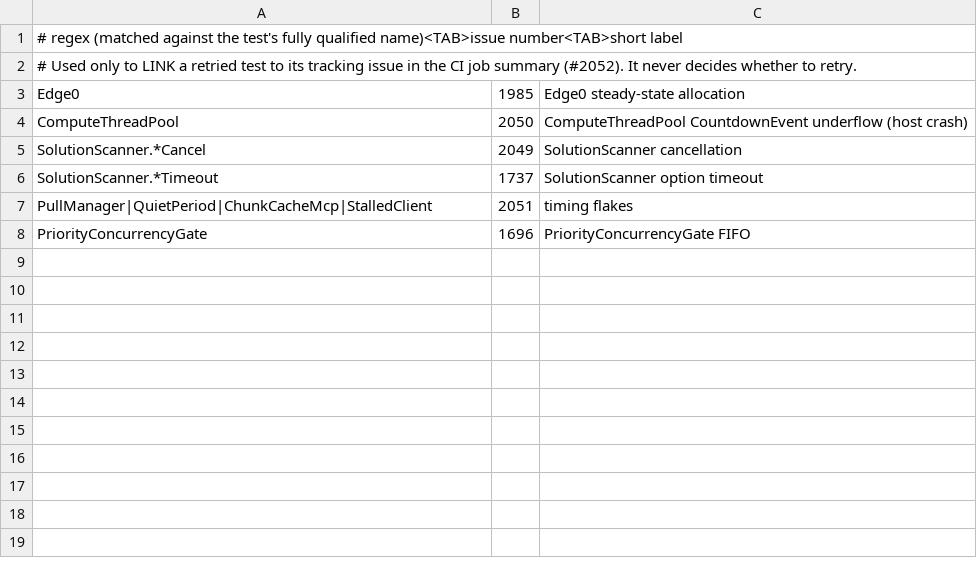
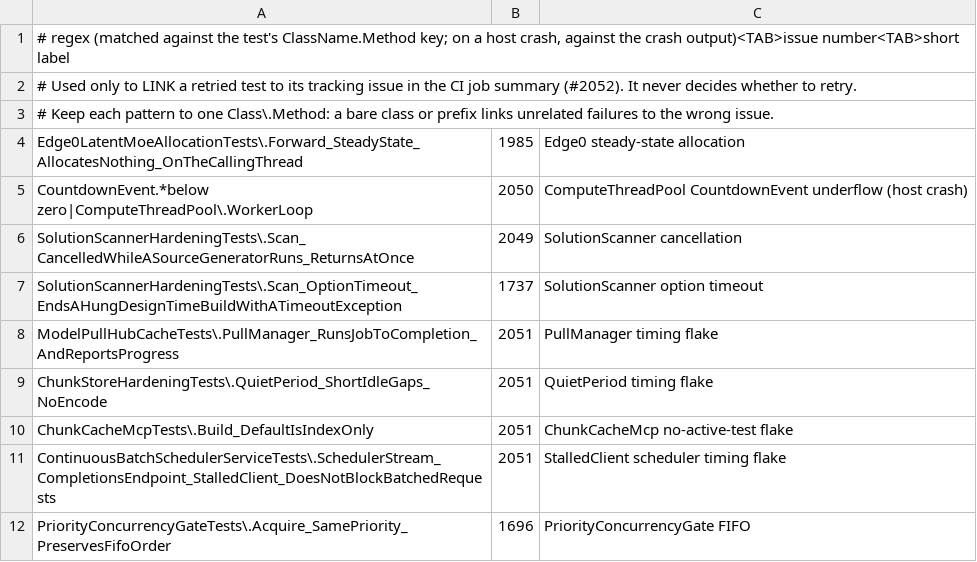
Before and after one commit to jamesburton/dotLLM, a TSV file: scripts/ci/known-flakes.tsv, drawn as a sheet.

```diff
--- a/scripts/ci/known-flakes.tsv
+++ b/scripts/ci/known-flakes.tsv
@@ -1,8 +1,12 @@
-# regex (matched against the test's fully qualified name)<TAB>issue number<TAB>short label
+# regex (matched against the test's ClassName.Method key; on a host crash, against the crash output)<TAB>issue number<TAB>short label
 # Used only to LINK a retried test to its tracking issue in the CI job summary (#2052). It never decides whether to retry.
-Edge0	1985	Edge0 steady-state allocation
-ComputeThreadPool	2050	ComputeThreadPool CountdownEvent underflow (host crash)
-SolutionScanner.*Cancel	2049	SolutionScanner cancellation
-SolutionScanner.*Timeout	1737	SolutionScanner option timeout
-PullManager|QuietPeriod|ChunkCacheMcp|StalledClient	2051	timing flakes
-PriorityConcurrencyGate	1696	PriorityConcurrencyGate FIFO
+# Keep each pattern to one Class\.Method: a bare class or prefix links unrelated failures to the wrong issue.
+Edge0LatentMoeAllocationTests\.Forward_SteadyState_AllocatesNothing_OnTheCallingThread	1985	Edge0 steady-state allocation
+CountdownEvent.*below zero|ComputeThreadPool\.WorkerLoop	2050	ComputeThreadPool CountdownEvent underflow (host crash)
+SolutionScannerHardeningTests\.Scan_CancelledWhileASourceGeneratorRuns_ReturnsAtOnce	2049	SolutionScanner cancellation
+SolutionScannerHardeningTests\.Scan_OptionTimeout_EndsAHungDesignTimeBuildWithATimeoutException	1737	SolutionScanner option timeout
+ModelPullHubCacheTests\.PullManager_RunsJobToCompletion_AndReportsProgress	2051	PullManager timing flake
+ChunkStoreHardeningTests\.QuietPeriod_ShortIdleGaps_NoEncode	2051	QuietPeriod timing flake
+ChunkCacheMcpTests\.Build_DefaultIsIndexOnly	2051	ChunkCacheMcp no-active-test flake
+ContinuousBatchSchedulerServiceTests\.SchedulerStream_CompletionsEndpoint_StalledClient_DoesNotBlockBatchedRequests	2051	StalledClient scheduler timing flake
+PriorityConcurrencyGateTests\.Acquire_SamePriority_PreservesFifoOrder	1696	PriorityConcurrencyGate FIFO
```
Also changed, not shown: 3 other files.
